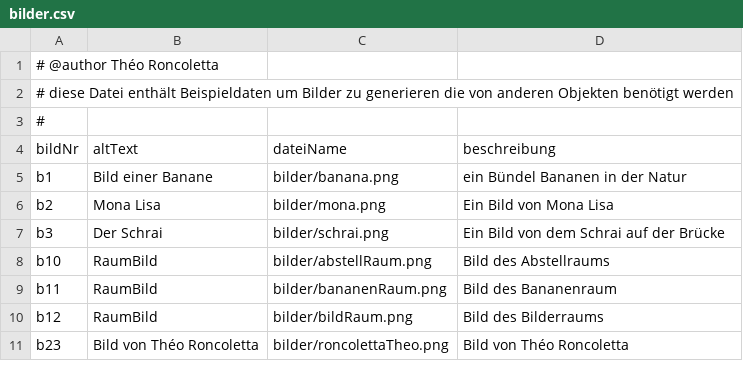
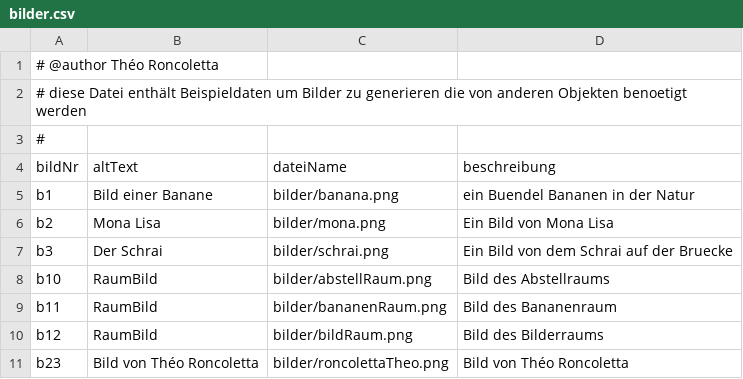
Before and after one commit to THE-ORONCO/Projekte-DHBW-Karlsruhe, a CSV file: resources/data/bilder.csv, drawn as a sheet.

Commit message:
bugfix der verhindert hat, dass das Projekt mit Tests gebaut werden konnte

```diff
--- a/resources/data/bilder.csv
+++ b/resources/data/bilder.csv
@@ -1,8 +1,8 @@
 # @author Théo Roncoletta
-# diese Datei enthält Beispieldaten um Bilder zu generieren die von anderen Objekten benötigt werden
+# diese Datei enthält Beispieldaten um Bilder zu generieren die von anderen Objekten benoetigt werden
 #
 bildNr; altText; dateiName; beschreibung
-b1; Bild einer Banane; bilder/banana.png; ein Bündel Bananen in der Natur
+b1; Bild einer Banane; bilder/banana.png; ein Buendel Bananen in der Natur
 b2; Mona Lisa; bilder/mona.png; Ein Bild von Mona Lisa
-b3; Der Schrai; bilder/schrai.png; Ein Bild von dem Schrai auf der Brücke
+b3; Der Schrai; bilder/schrai.png; Ein Bild von dem Schrai auf der Bruecke
 b10; RaumBild; bilder/abstellRaum.png; Bild des Abstellraums
```
Also changed, not shown: resources/data/epochen.csv, resources/data/exponate.csv, 38 other files.
